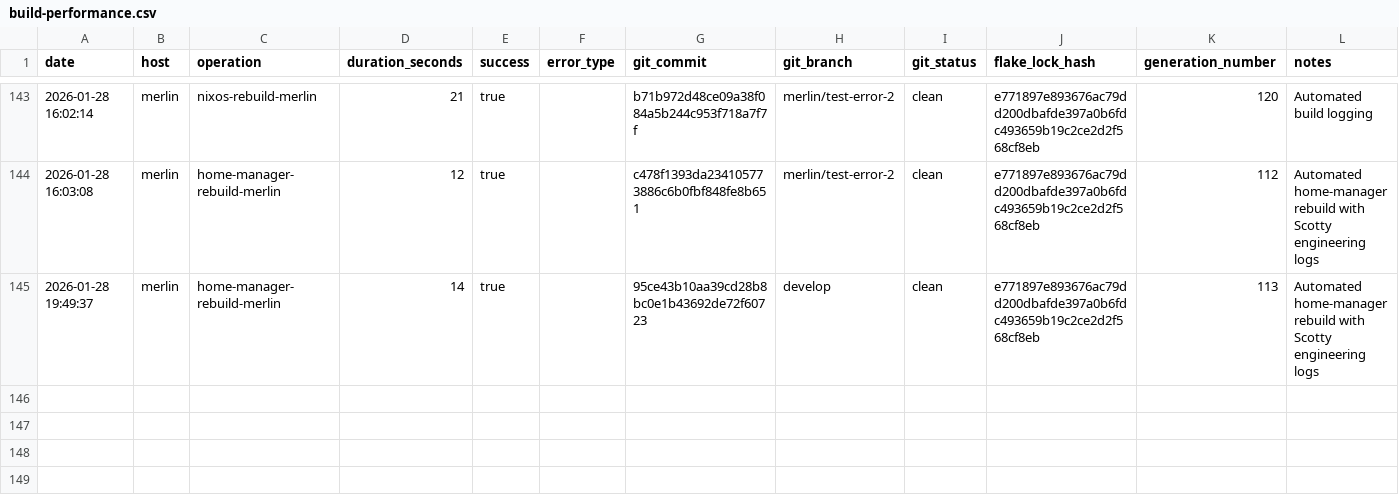
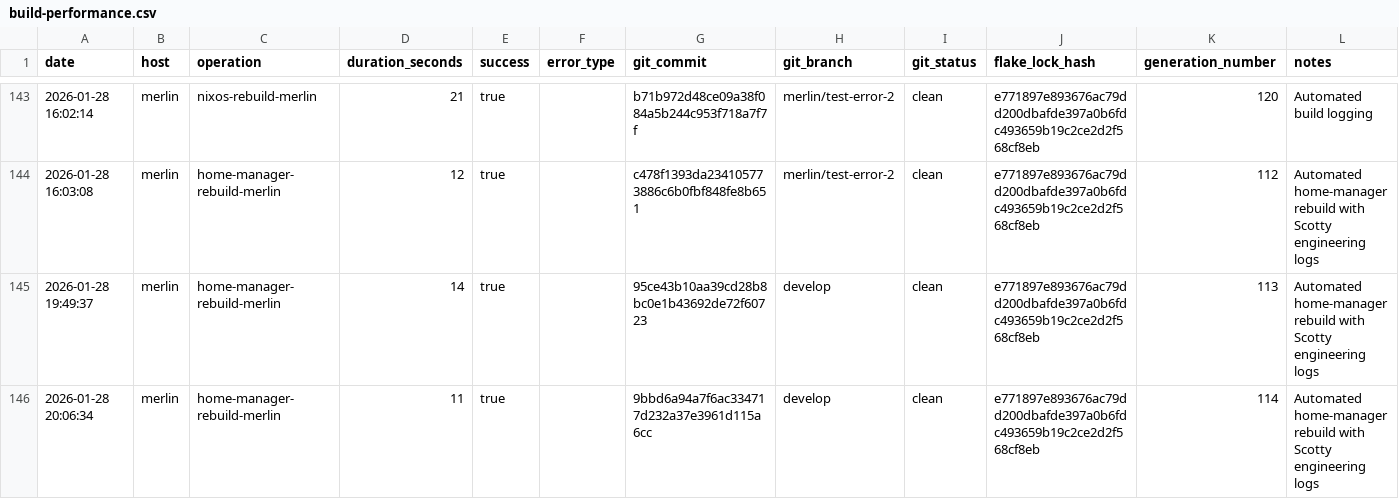
Before and after one commit to gignsky/.dotfiles, a CSV file: scottys-journal/metrics/build-performance.csv, drawn as a sheet; only a part is shown, gaps mark what is left out; rows hold the shown columns only; the diff names each change by its address in the sheet, - before the commit and + after, or states it on an @@ line.

Commit message:
gig@merlin: 2026-01-28 20:06 : id 114 -> /nix/store/442c634xkw72g6pargipj1n7mjf3nv67-home-manager-generation (current)

```diff
--- a/scottys-journal/metrics/build-performance.csv
+++ b/scottys-journal/metrics/build-performance.csv
+row 146: 2026-01-28 20:06:34 | merlin | home-manager-rebuild-merlin | 11 | true |  | 9bbd6a94a7f6ac334717d232a37e3961d115a6cc | develop | clean | e771897e893676ac79dd200dbafde397a0b6fdc493659b19c2ce2d2f568cf8eb | 114 | Automated home-manager rebuild with Scotty engineering logs
```
Also changed, not shown: 1 other file.
